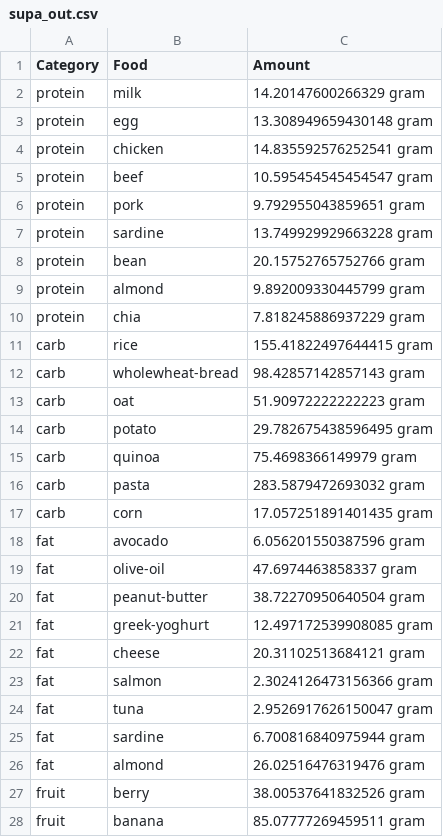
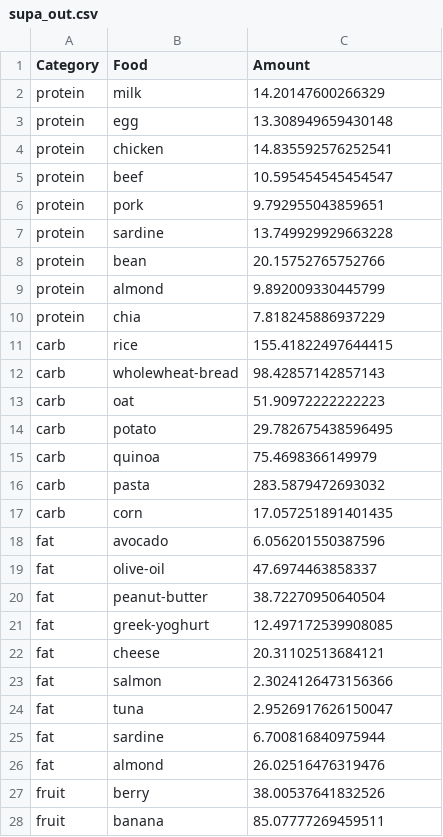
Before and after one commit to ShuuheiAlb/fitness-food-on-a-budget, a CSV file: out/supa_out.csv, drawn as a sheet; only a part is shown; the diff covers the shown part only.

```diff
--- a/out/supa_out.csv
+++ b/out/supa_out.csv
@@ -1,28 +1,28 @@
 Category,Food,Amount
-protein,milk,14.20147600266329 gram
-protein,egg,13.308949659430148 gram
-protein,chicken,14.835592576252541 gram
-protein,beef,10.595454545454547 gram
-protein,pork,9.792955043859651 gram
-protein,sardine,13.749929929663228 gram
-protein,bean,20.15752765752766 gram
-protein,almond,9.892009330445799 gram
-protein,chia,7.818245886937229 gram
-carb,rice,155.41822497644415 gram
-carb,wholewheat-bread,98.42857142857143 gram
-carb,oat,51.90972222222223 gram
-carb,potato,29.782675438596495 gram
-carb,quinoa,75.4698366149979 gram
-carb,pasta,283.5879472693032 gram
-carb,corn,17.057251891401435 gram
-fat,avocado,6.056201550387596 gram
-fat,olive-oil,47.6974463858337 gram
-fat,peanut-butter,38.72270950640504 gram
-fat,greek-yoghurt,12.497172539908085 gram
-fat,cheese,20.31102513684121 gram
-fat,salmon,2.3024126473156366 gram
-fat,tuna,2.9526917626150047 gram
-fat,sardine,6.700816840975944 gram
-fat,almond,26.02516476319476 gram
-fruit,berry,38.00537641832526 gram
-fruit,banana,85.07777269459511 gram
+protein,milk,14.20147600266329
+protein,egg,13.308949659430148
+protein,chicken,14.835592576252541
+protein,beef,10.595454545454547
+protein,pork,9.792955043859651
+protein,sardine,13.749929929663228
+protein,bean,20.15752765752766
+protein,almond,9.892009330445799
+protein,chia,7.818245886937229
+carb,rice,155.41822497644415
+carb,wholewheat-bread,98.42857142857143
+carb,oat,51.90972222222223
+carb,potato,29.782675438596495
+carb,quinoa,75.4698366149979
+carb,pasta,283.5879472693032
+carb,corn,17.057251891401435
+fat,avocado,6.056201550387596
+fat,olive-oil,47.6974463858337
+fat,peanut-butter,38.72270950640504
+fat,greek-yoghurt,12.497172539908085
+fat,cheese,20.31102513684121
+fat,salmon,2.3024126473156366
+fat,tuna,2.9526917626150047
+fat,sardine,6.700816840975944
+fat,almond,26.02516476319476
+fruit,berry,38.00537641832526
+fruit,banana,85.07777269459511
```
Also changed, not shown: 15 edited cells elsewhere in this file, out/supb_out.csv, 3 other files.
